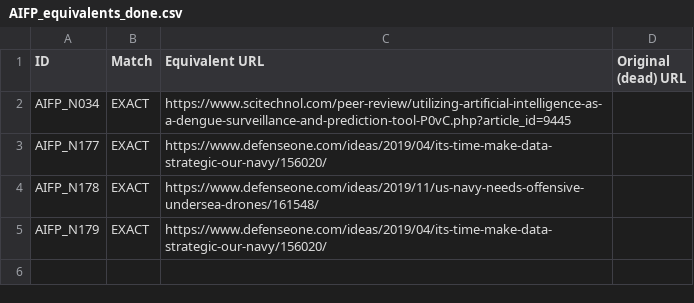
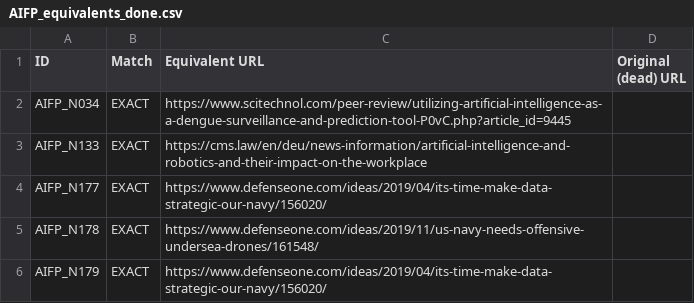
Before and after one commit to ankita-jagdeep123/if-books-backup, a CSV file: books/AIFP/AIFP_equivalents_done.csv, drawn as a sheet.

```diff
--- a/books/AIFP/AIFP_equivalents_done.csv
+++ b/books/AIFP/AIFP_equivalents_done.csv
@@ -2,2 +2,3 @@
 AIFP_N034,EXACT,https://www.scitechnol.com/peer-review/utilizing-artificial-intelligence-as-a-dengue-surveillance-and-prediction-tool-P0vC.php?article_id=9445,
+AIFP_N133,EXACT,https://cms.law/en/deu/news-information/artificial-intelligence-and-robotics-and-their-impact-on-the-workplace,
 AIFP_N177,EXACT,https://www.defenseone.com/ideas/2019/04/its-time-make-data-strategic-our-navy/156020/,
```
Also changed, not shown: books/AIFP/AIFP_sources.csv, 2 other files.
